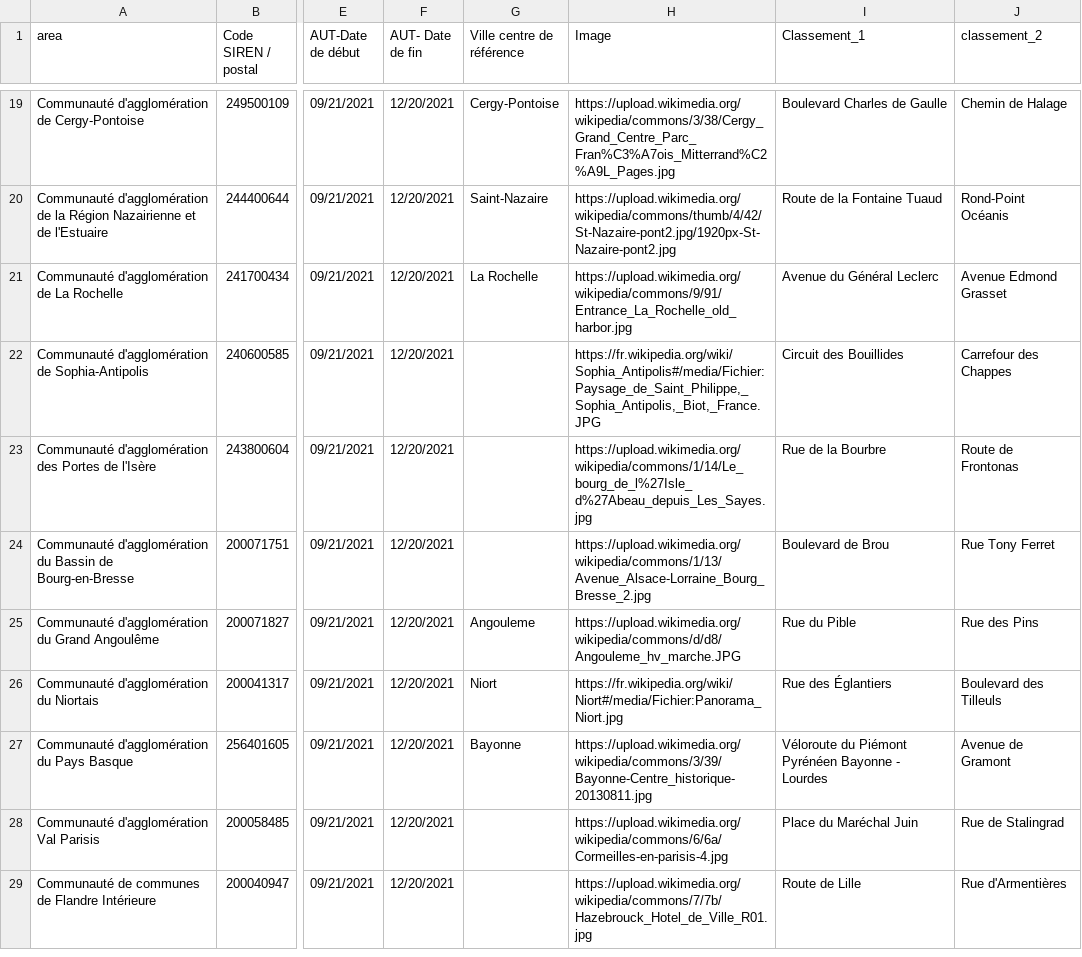
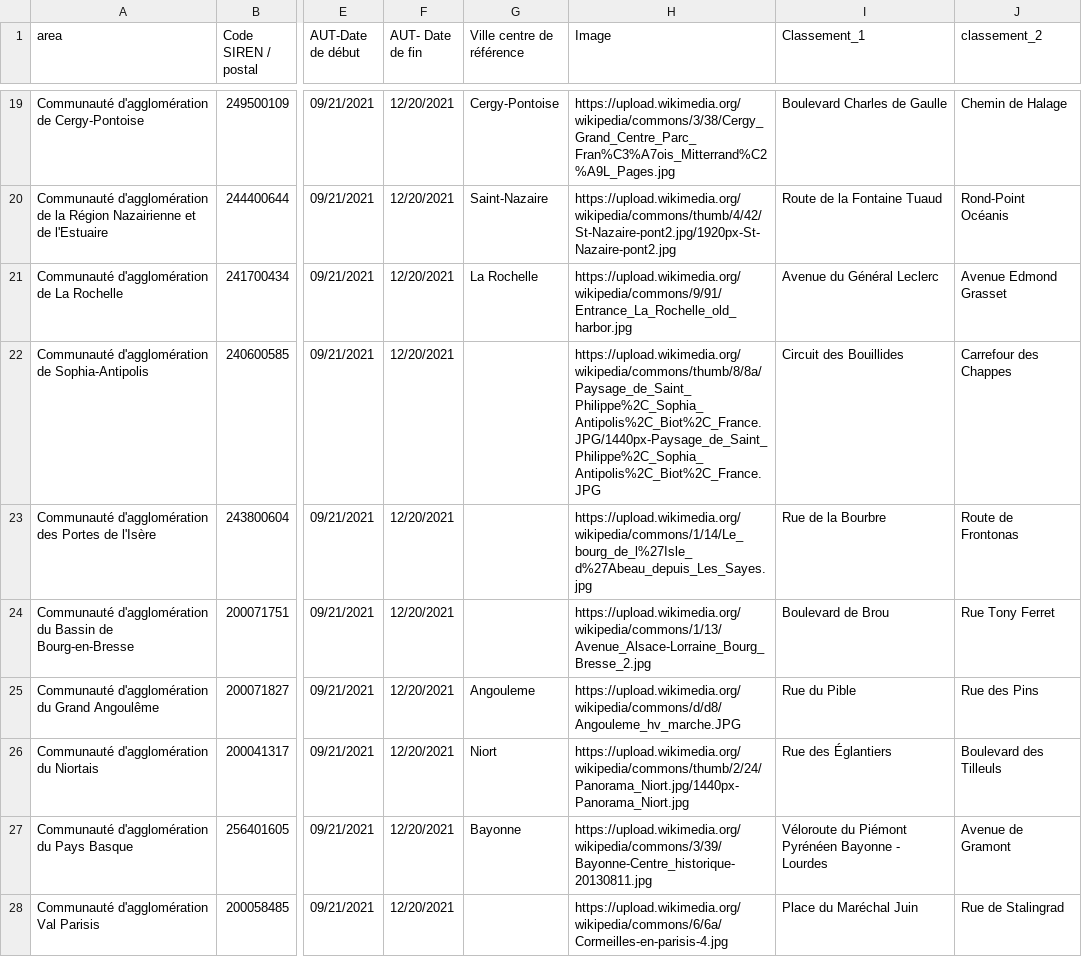
Before and after one commit to fabmob/cyclopolis, a CSV file: cyclopolisData.csv, drawn as a sheet; only a part is shown, gaps mark what is left out; the shorter side is filled out with more unchanged rows; the diff covers the shown part only; the diff names each change by its address in the sheet, - before the commit and + after, or states it on an @@ line.

Commit message:
Mise à jour des images

```diff
--- a/cyclopolisData.csv
+++ b/cyclopolisData.csv
-H22 (Image): https://fr.wikipedia.org/wiki/Sophia_Antipolis#/media/Fichier:Paysage_de_Saint_Philippe,_Sophia_Antipolis,_Biot,_France.JPG
+H22 (Image): https://upload.wikimedia.org/wikipedia/commons/thumb/8/8a/Paysage_de_Saint_Philippe%2C_Sophia_Antipolis%2C_Biot%2C_France.JPG/1440px-Paysage_de_Saint_Philippe%2C_Sophia_Antipolis%2C_Biot%2C_France.JPG
-H26 (Image): https://fr.wikipedia.org/wiki/Niort#/media/Fichier:Panorama_Niort.jpg
+H26 (Image): https://upload.wikimedia.org/wikipedia/commons/thumb/2/24/Panorama_Niort.jpg/1440px-Panorama_Niort.jpg
```
Also changed, not shown: 22 edited cells elsewhere in this file.
